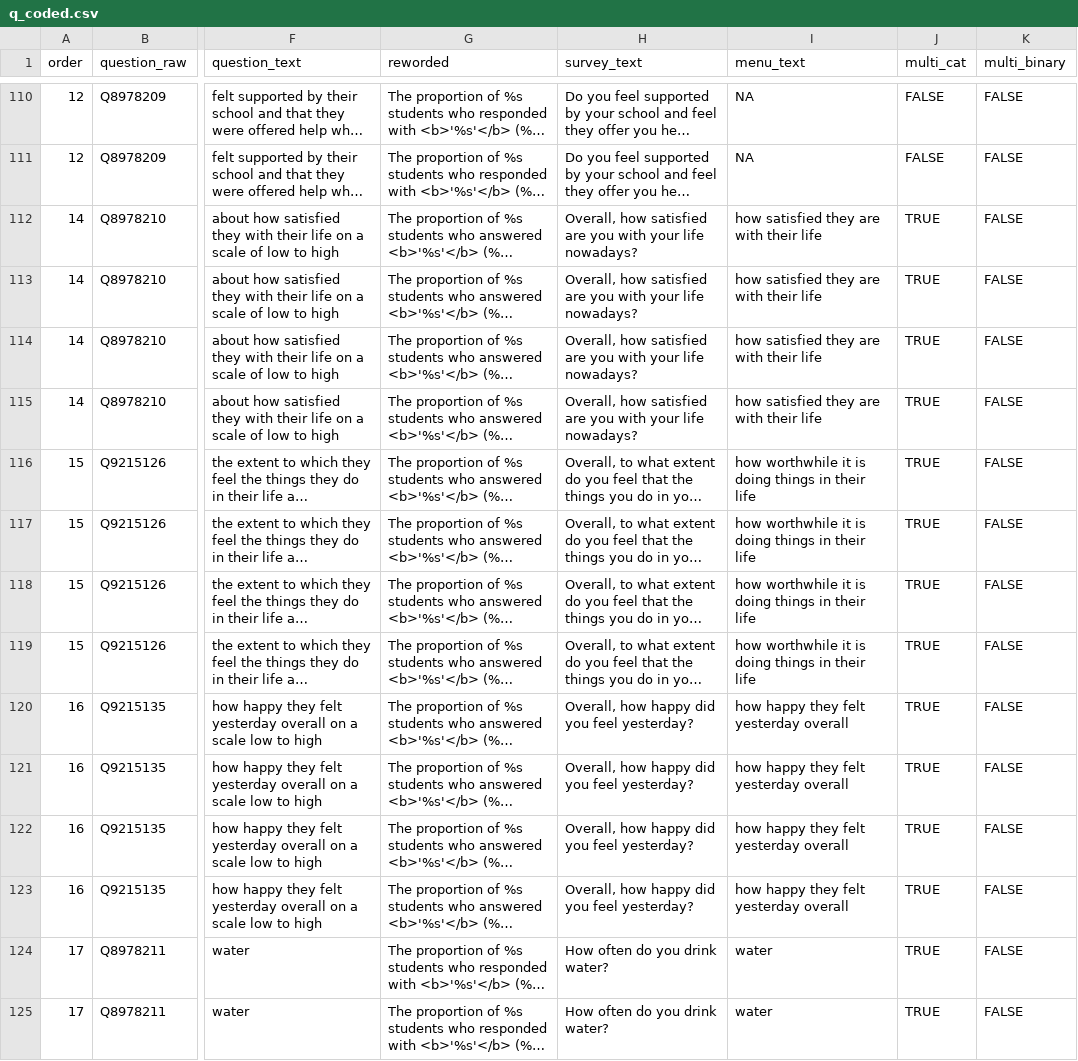
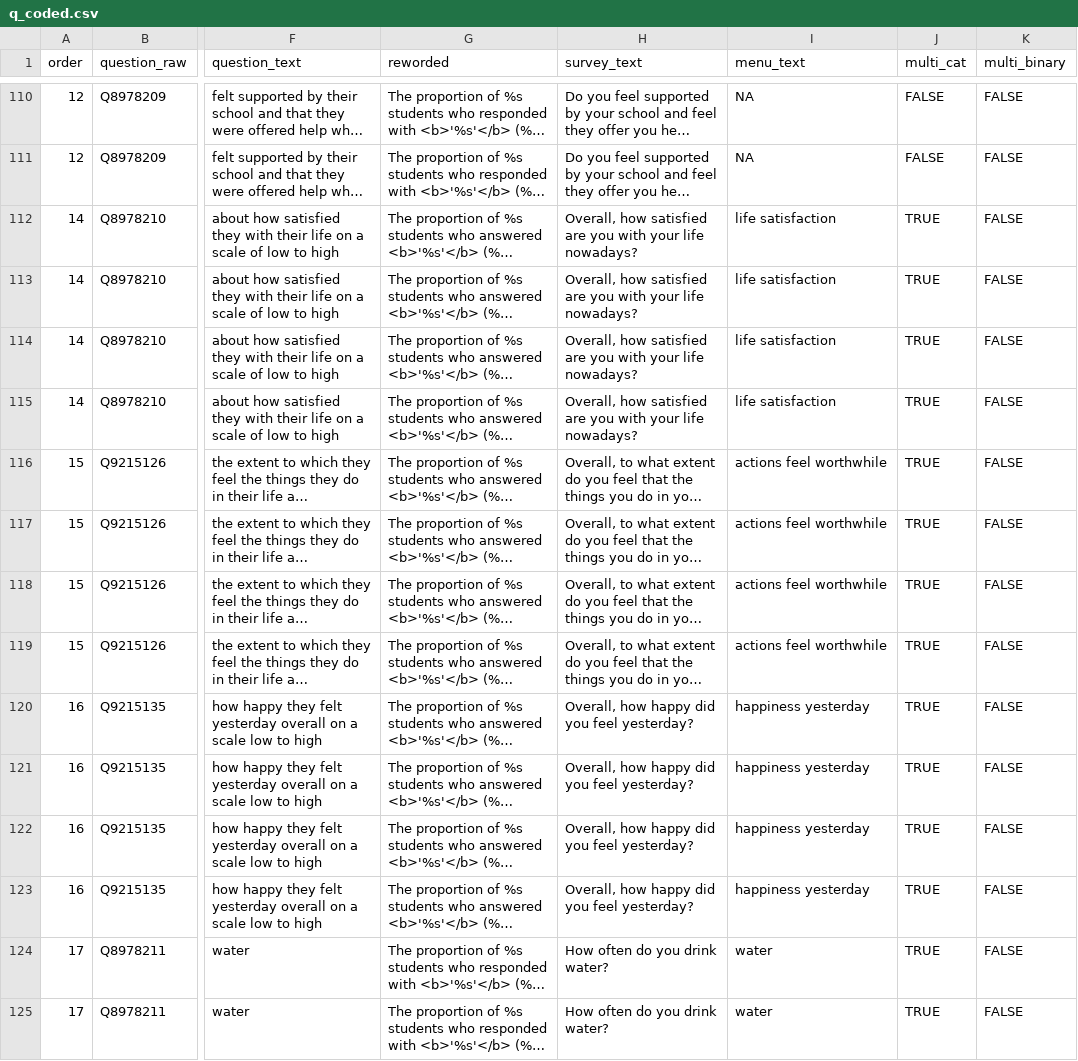
Before and after one commit to herts-phei/yphws_dashboard, a CSV file: data-raw/q_coded.csv, drawn as a sheet; only a part is shown, gaps mark what is left out; long unchanged cells end in …; the diff covers the shown part only; the diff names each change by its address in the sheet, - before the commit and + after, or states it on an @@ line.

```diff
--- a/data-raw/q_coded.csv
+++ b/data-raw/q_coded.csv
-I112:I115 (menu_text): how satisfied they are with their life
+I112:I115 (menu_text): life satisfaction
-I116:I119 (menu_text): how worthwhile it is doing things in their life
+I116:I119 (menu_text): actions feel worthwhile
-I120:I123 (menu_text): how happy they felt yesterday overall
+I120:I123 (menu_text): happiness yesterday
```
Also changed, not shown: 16 edited cells elsewhere in this file, 15 other files.
